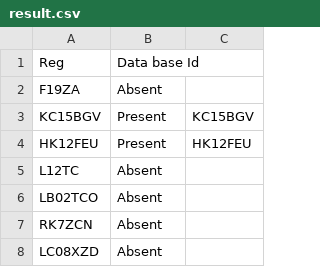
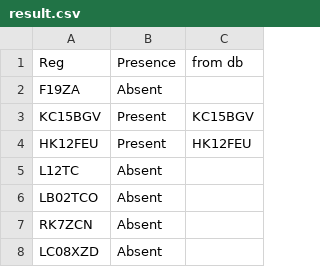
Before and after one commit to micrometreuk/anpr, a CSV file: public/result.csv, drawn as a sheet; only a part is shown.

Commit message:
sorting regex filter

```diff
--- a/public/result.csv
+++ b/public/result.csv
@@ -1,2 +1,2 @@
-Reg, Data base Id
+Reg, Presence, from db
 F19ZA,Absent
```
